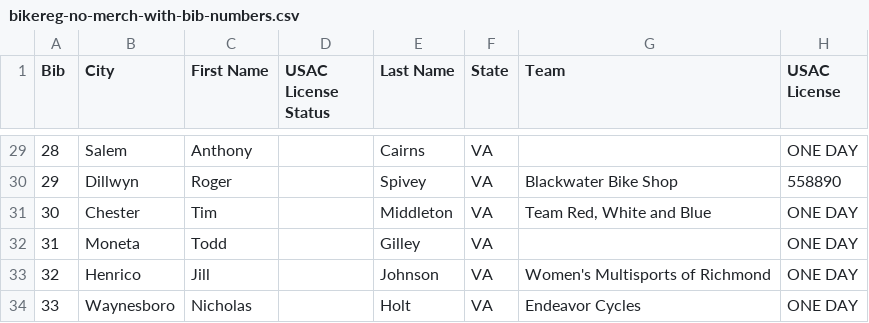
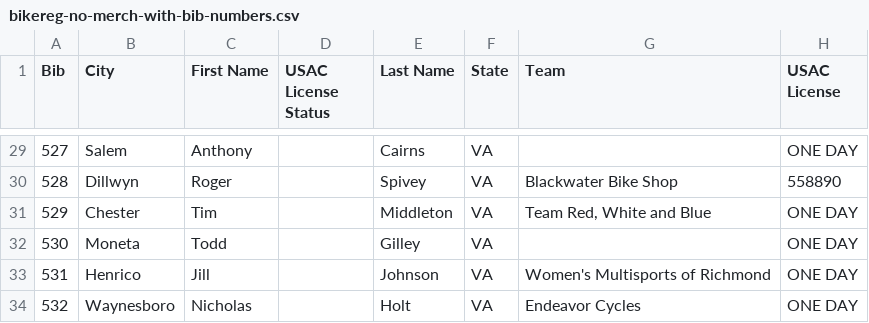
Before and after one commit to Coletrane/bikeva.com-race-utils, a CSV file: data/creature-2019-test/out/bikereg-no-merch-with-bib-numbers.csv, drawn as a sheet; only a part is shown, gaps mark what is left out; the diff covers the shown part only; the diff names each change by its address in the sheet, - before the commit and + after, or states it on an @@ line.

```diff
--- a/data/creature-2019-test/out/bikereg-no-merch-with-bib-numbers.csv
+++ b/data/creature-2019-test/out/bikereg-no-merch-with-bib-numbers.csv
-A29 (Bib): 28
+A29 (Bib): 527
-A30 (Bib): 29
+A30 (Bib): 528
-A31 (Bib): 30
+A31 (Bib): 529
-A32 (Bib): 31
+A32 (Bib): 530
-A33 (Bib): 32
+A33 (Bib): 531
-A34 (Bib): 33
+A34 (Bib): 532
```
Also changed, not shown: 27 edited cells elsewhere in this file, 7 other files.
